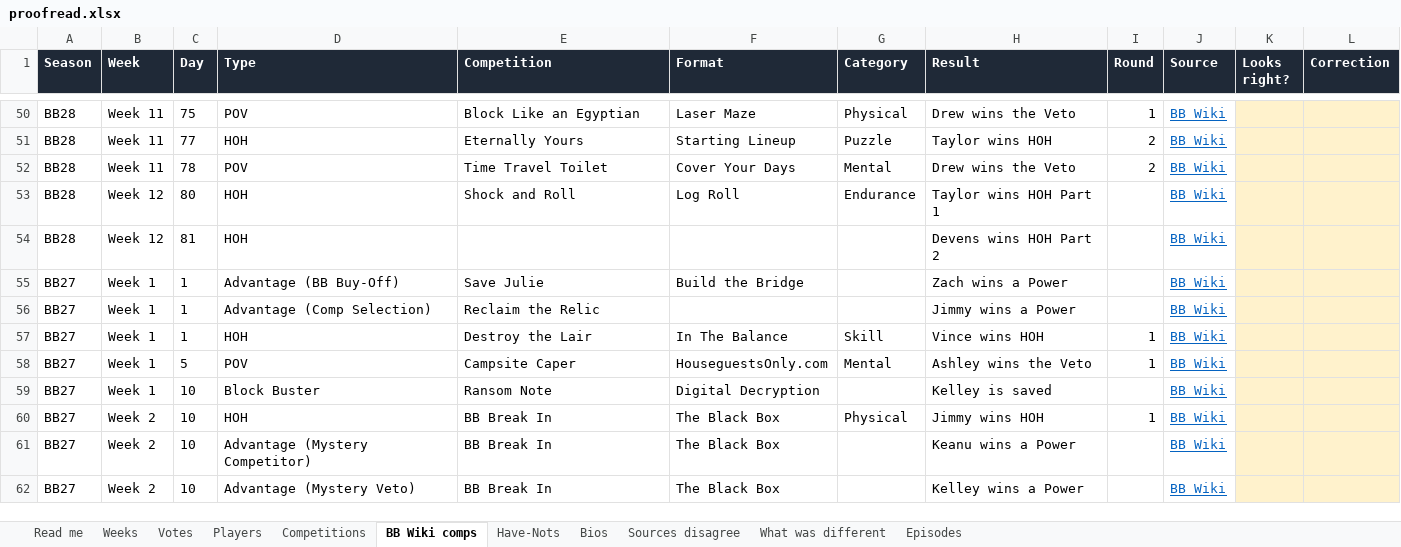
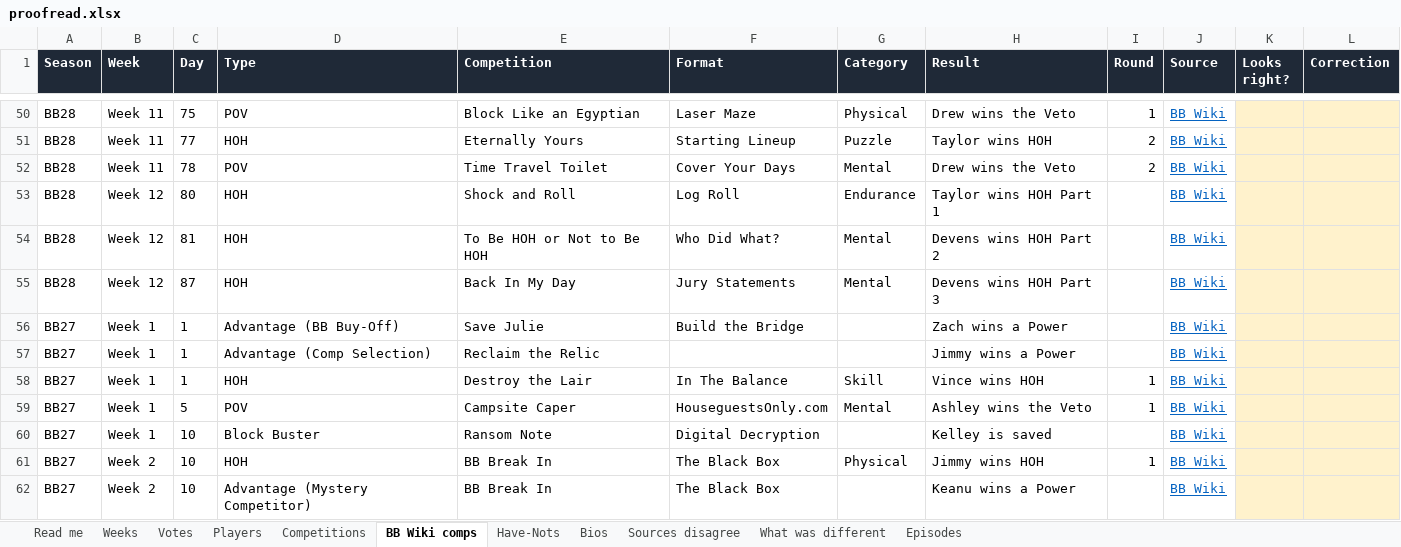
Before and after one commit to christopherbholland/BigBrotherDataFromWiki, an Excel workbook: proofread.xlsx, sheet BB Wiki comps, drawn as a sheet; only a part is shown, gaps mark what is left out; the shorter side is filled out with more unchanged rows; values as stored, in another font and other column widths than the file's, no borders; the diff names each change by its address in the sheet, - before the commit and + after, or states it on an @@ line.

```diff
--- a/proofread.xlsx (sheet BB Wiki comps)
+++ b/proofread.xlsx (sheet BB Wiki comps)
-E54 (Competition): (empty)
+E54 (Competition): To Be HOH or Not to Be HOH
-F54 (Format): (empty)
+F54 (Format): Who Did What?
-G54 (Category): (empty)
+G54 (Category): Mental
+row 55: BB28 | Week 12 | 87 | HOH | Back In My Day | Jury Statements | Mental | Devens wins HOH Part 3 |  | BB Wiki
```
Also changed, not shown: sheet Players, sheet What was different, sheet Votes, sheet Competitions, sheet Read me, sheet Episodes, 2 more sheets, formulas that keep their value, 57 other files.
